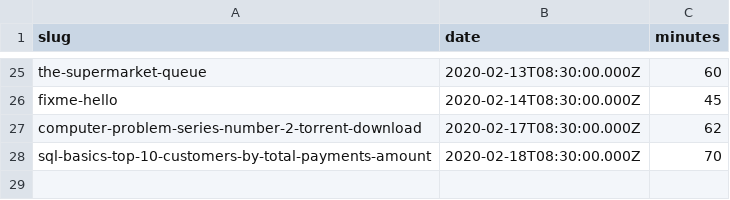
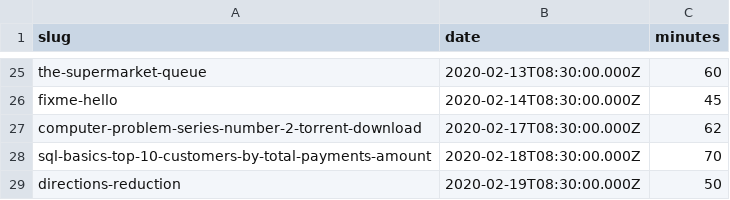
Before and after one commit to agalvezcorell/codewars-kata-student-correction-ih, a CSV file: input/katas.csv, drawn as a sheet; only a part is shown, gaps mark what is left out; the diff names each change by its address in the sheet, - before the commit and + after, or states it on an @@ line.

```diff
--- a/input/katas.csv
+++ b/input/katas.csv
+row 29: directions-reduction | 2020-02-19T08:30:00.000Z | 50
```
Also changed, not shown: output/output.csv, 2 other files.
